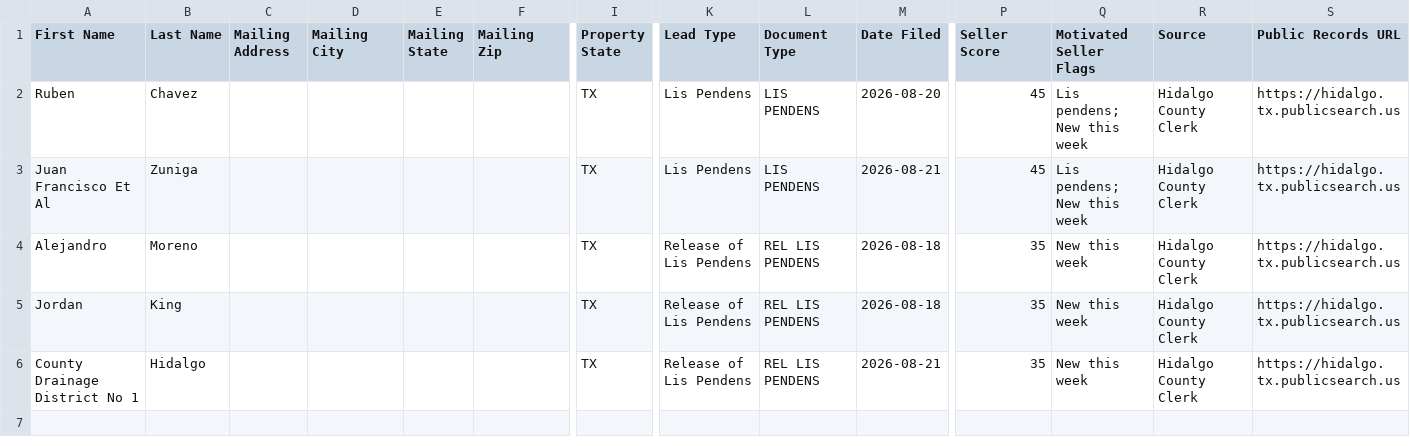
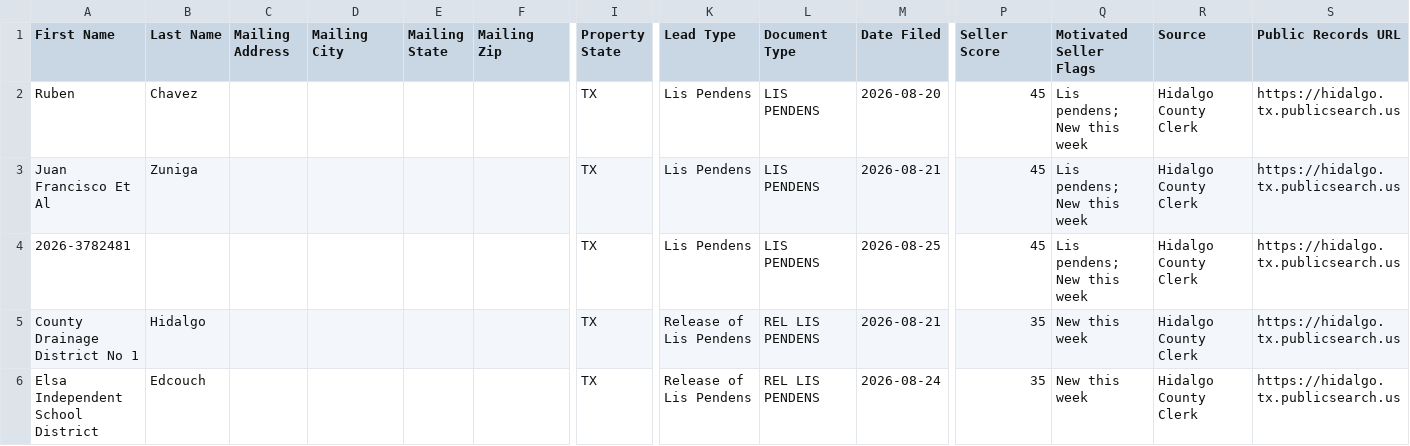
Before and after one commit to martinherrerajr33-source/Hidalgo-leads, a CSV file: data/ghl_import.csv, drawn as a sheet; only a part is shown, gaps mark what is left out; removed rows and columns are numbered as before the commit, all else as after; rows hold the shown columns only; the diff names each change by its address in the sheet, - before the commit and + after, or states it on an @@ line.

```diff
--- a/data/ghl_import.csv
+++ b/data/ghl_import.csv
-row 4: Alejandro | Moreno |  |  |  |  | TX | Release of Lis Pendens | REL LIS PENDENS | 2026-08-18 | 35 | New this week | Hidalgo County Clerk | https://hidalgo.tx.publicsearch.us
-row 5: Jordan | King |  |  |  |  | TX | Release of Lis Pendens | REL LIS PENDENS | 2026-08-18 | 35 | New this week | Hidalgo County Clerk | https://hidalgo.tx.publicsearch.us
+row 4: 2026-3782481 |  |  |  |  |  | TX | Lis Pendens | LIS PENDENS | 2026-08-25 | 45 | Lis pendens; New this week | Hidalgo County Clerk | https://hidalgo.tx.publicsearch.us
+row 6: Elsa Independent School District | Edcouch |  |  |  |  | TX | Release of Lis Pendens | REL LIS PENDENS | 2026-08-24 | 35 | New this week | Hidalgo County Clerk | https://hidalgo.tx.publicsearch.us
```
Also changed, not shown: 2 other files.
